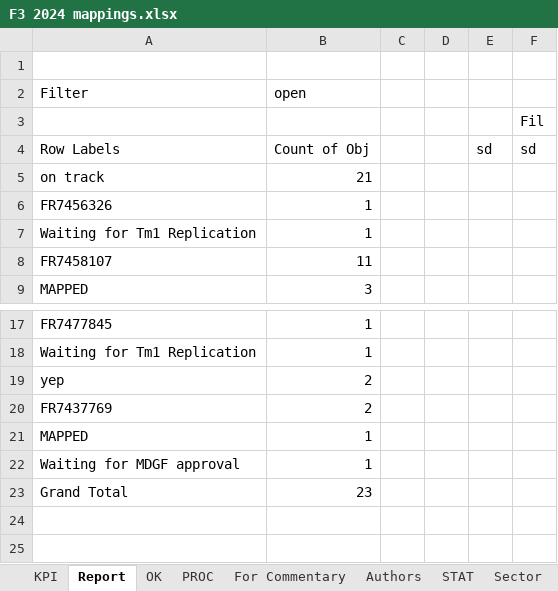
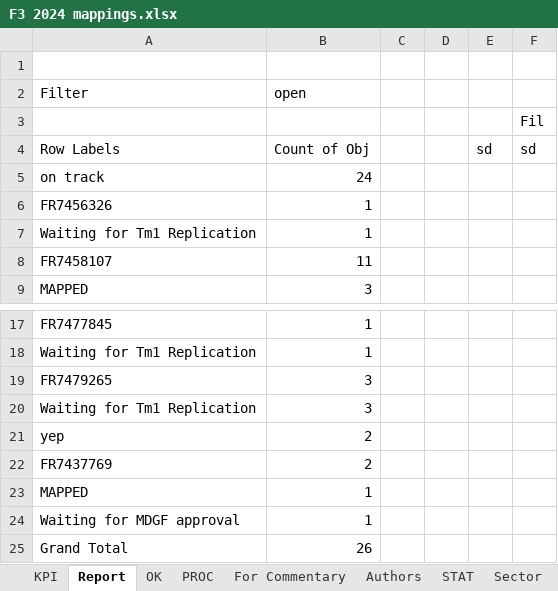
Before and after one commit to violencepierre/GCOH-Tickets-for-Processing, an Excel workbook: F3 2024 mappings.xlsx, sheet Report, drawn as a sheet; only a part is shown, gaps mark what is left out; values as stored, in another font and other column widths than the file's, no borders; addresses are those after the commit; the diff names each change by its address in the sheet, - before the commit and + after, or states it on an @@ line.

```diff
--- a/F3 2024 mappings.xlsx (sheet Report)
+++ b/F3 2024 mappings.xlsx (sheet Report)
-B5 (open): 21
+B5 (open): 24
+row 19: FR7479265 | 3
+row 20: Waiting for Tm1 Replication | 3
-B25 (open): 23
+B25 (open): 26
```
Also changed, not shown: sheet PROC, sheet KPI.
